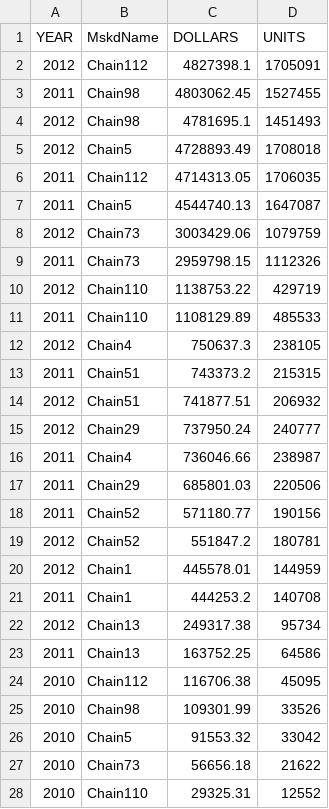
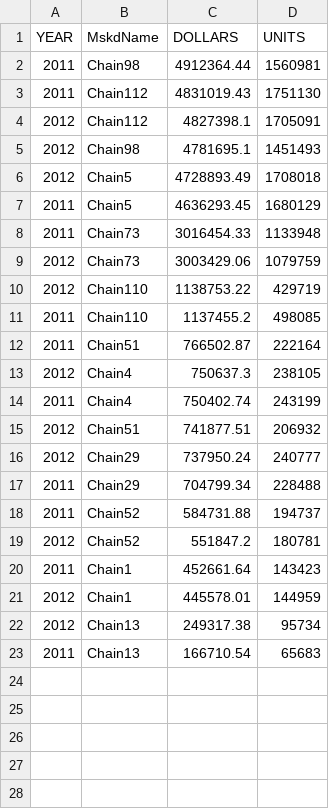
Before and after one commit to mistermakc/big-data-kpis, a CSV file: data/output/ny_pepsico_top_customers_df.csv, drawn as a sheet; only a part is shown; the diff covers the shown part only.

```diff
--- a/data/output/ny_pepsico_top_customers_df.csv
+++ b/data/output/ny_pepsico_top_customers_df.csv
@@ -1,28 +1,23 @@
 YEAR,MskdName,DOLLARS,UNITS
+2011,Chain98,4912364.44,1560981
+2011,Chain112,4831019.43,1751130
 2012,Chain112,4827398.1,1705091
-2011,Chain98,4803062.45,1527455
 2012,Chain98,4781695.1,1451493
 2012,Chain5,4728893.49,1708018
-2011,Chain112,4714313.05,1706035
-2011,Chain5,4544740.13,1647087
+2011,Chain5,4636293.45,1680129
+2011,Chain73,3016454.33,1133948
 2012,Chain73,3003429.06,1079759
-2011,Chain73,2959798.15,1112326
 2012,Chain110,1138753.22,429719
-2011,Chain110,1108129.89,485533
+2011,Chain110,1137455.2,498085
+2011,Chain51,766502.87,222164
 2012,Chain4,750637.3,238105
-2011,Chain51,743373.2,215315
+2011,Chain4,750402.74,243199
 2012,Chain51,741877.51,206932
 2012,Chain29,737950.24,240777
-2011,Chain4,736046.66,238987
-2011,Chain29,685801.03,220506
-2011,Chain52,571180.77,190156
+2011,Chain29,704799.34,228488
+2011,Chain52,584731.88,194737
 2012,Chain52,551847.2,180781
+2011,Chain1,452661.64,143423
 2012,Chain1,445578.01,144959
-2011,Chain1,444253.2,140708
 2012,Chain13,249317.38,95734
-2011,Chain13,163752.25,64586
-2010,Chain112,116706.38,45095
-2010,Chain98,109301.99,33526
-2010,Chain5,91553.32,33042
-2010,Chain73,56656.18,21622
-2010,Chain110,29325.31,12552
+2011,Chain13,166710.54,65683
```
Also changed, not shown: 6 removed rows elsewhere in this file, data/output/market_share_df.csv, data/output/ny_promo_pct_df.csv, 6 other files.
